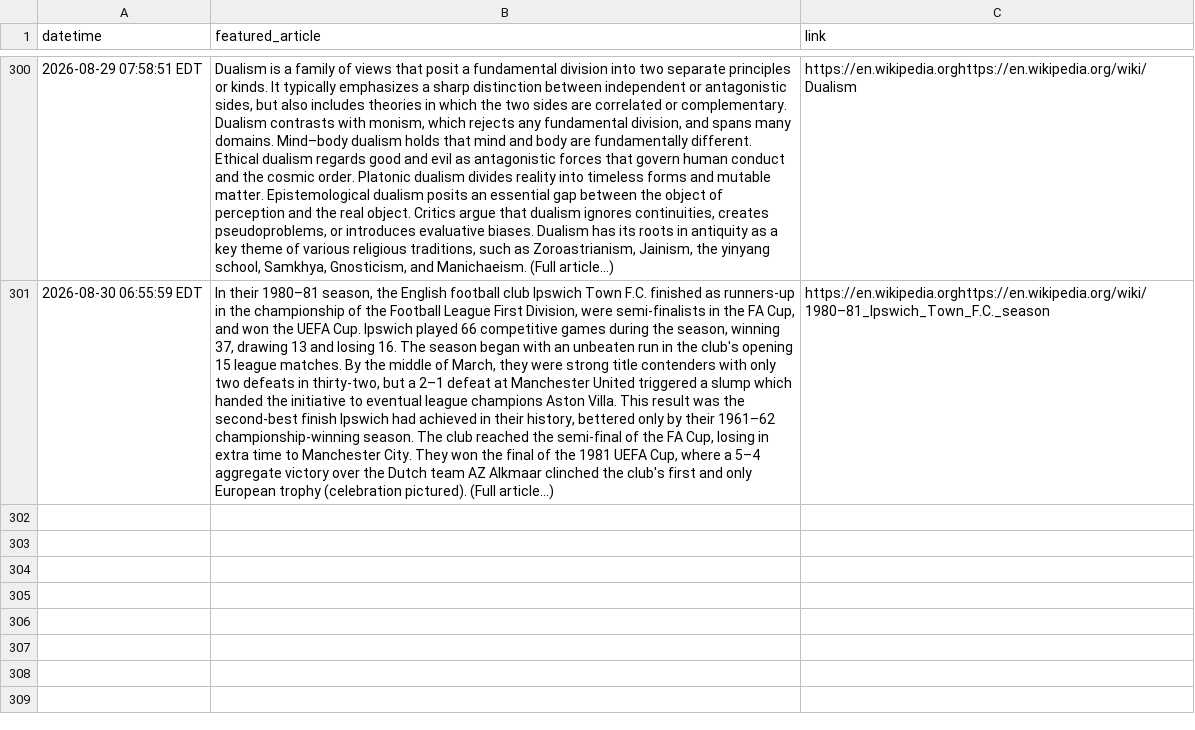
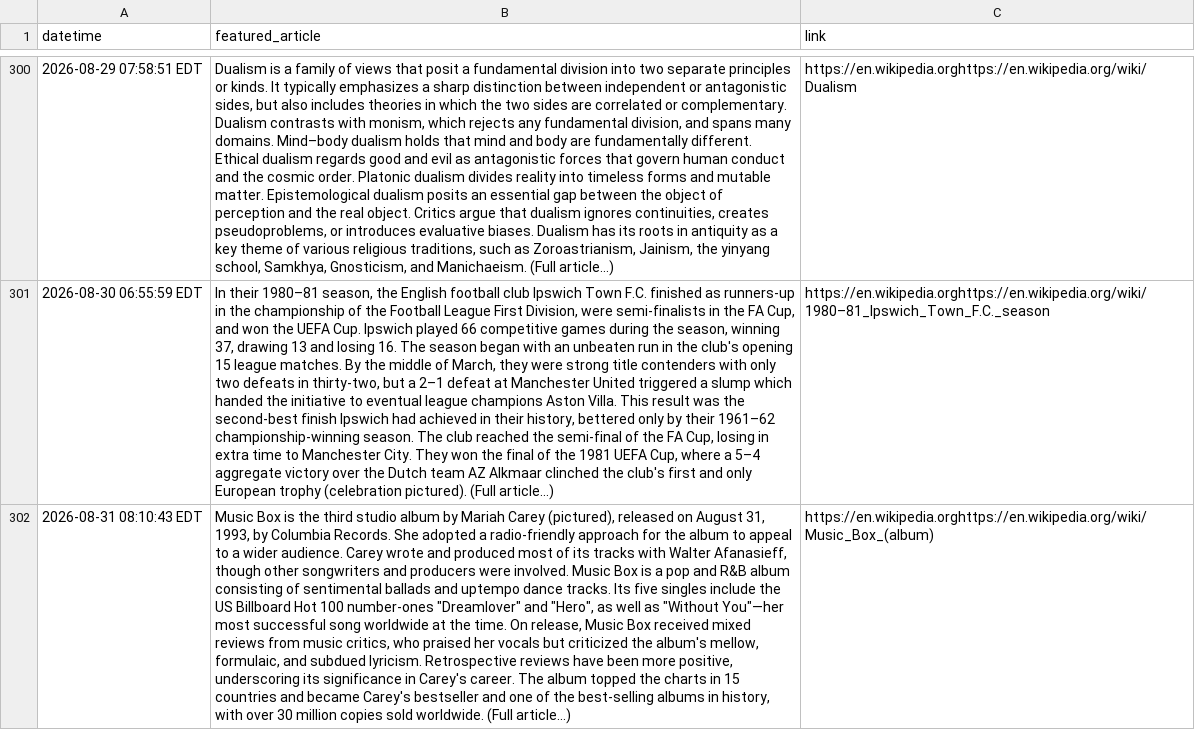
Before and after one commit to endri7k/wikipedia_daily, a CSV file: data/wikipedia_daily.csv, drawn as a sheet; only a part is shown, gaps mark what is left out; the diff names each change by its address in the sheet, - before the commit and + after, or states it on an @@ line.

```diff
--- a/data/wikipedia_daily.csv
+++ b/data/wikipedia_daily.csv
+row 302: 2026-08-31 08:10:43 EDT | Music Box is the third studio album by Mariah Carey (pictured), released on August 31, 1993, by Columbia Records. She adopted a radio-friendly approach for the album to appeal to a wider audience. Carey wrote and produced most of its tracks with Walter Afanasieff, though other songwriters and producers were involved. Music Box is a pop and R&B album consisting of sentimental ballads and uptempo dance tracks. Its five singles include the US Billboard Hot 100 number-ones "Dreamlover" and "Hero", as well as "Without You"—her most successful song worldwide at the time. On release, Music Box received mixed reviews from music critics, who praised her vocals but criticized the album's mellow, formulaic, and subdued lyricism. Retrospective reviews have been more positive, underscoring its significance in Carey's career. The album topped the charts in 15 countries and became Carey's bestseller and one of the best-selling albums in history, with over 30 million copies sold worldwide. (Full article...) | https://en.wikipedia.orghttps://en.wikipedia.org/wiki/Music_Box_(album)
```
